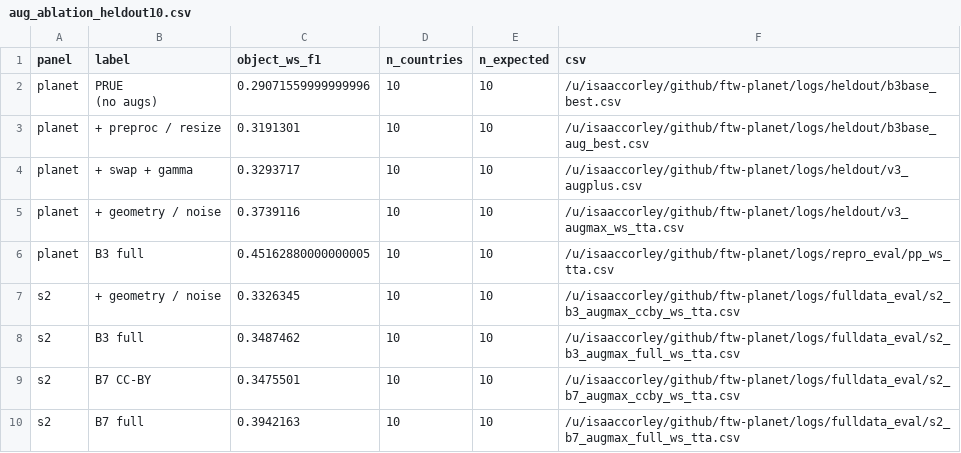
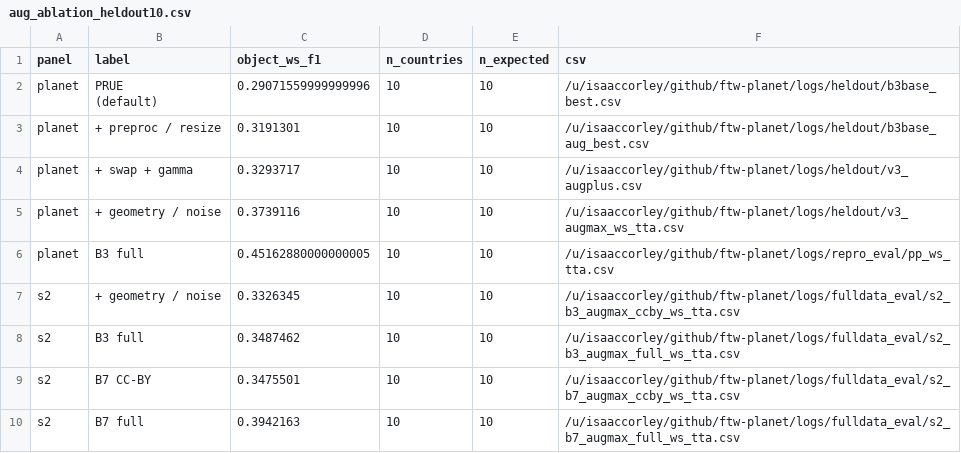
Before and after one commit to taylor-geospatial/fields-of-the-planet, a CSV file: paper/scripts/output/aug_ablation_heldout10.csv, drawn as a sheet.

```diff
--- a/paper/scripts/output/aug_ablation_heldout10.csv
+++ b/paper/scripts/output/aug_ablation_heldout10.csv
@@ -1,4 +1,4 @@
 panel,label,object_ws_f1,n_countries,n_expected,csv
-planet,"PRUE
-(no augs)",0.29071559999999996,10,10,/u/isaaccorley/github/ftw-planet/logs/heldout/b3base_best.csv
+planet,"PRUE
+(default)",0.29071559999999996,10,10,/u/isaaccorley/github/ftw-planet/logs/heldout/b3base_best.csv
 planet,+ preproc / resize,0.3191301,10,10,/u/isaaccorley/github/ftw-planet/logs/heldout/b3base_aug_best.csv
```
Also changed, not shown: paper/scripts/output/aug_ablation_heldout11.csv, paper/scripts/output/aug_ablation_heldout9.csv, 3 other files.
